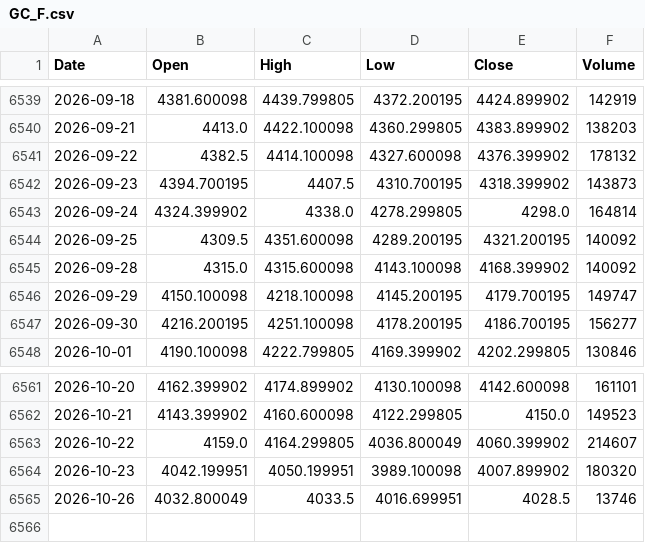
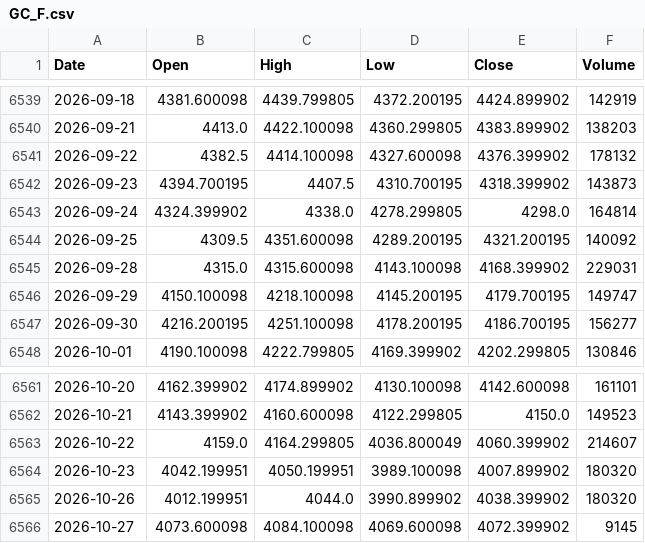
Before and after one commit to flytothejy/market-data, a CSV file: data/GC_F.csv, drawn as a sheet; only a part is shown, gaps mark what is left out.

```diff
--- a/data/GC_F.csv
+++ b/data/GC_F.csv
@@ -6544,3 +6544,3 @@ Date,Open,High,Low,Close,Volume
 2026-09-25,4309.5,4351.600098,4289.200195,4321.200195,140092
-2026-09-28,4315.0,4315.600098,4143.100098,4168.399902,140092
+2026-09-28,4315.0,4315.600098,4143.100098,4168.399902,229031
 2026-09-29,4150.100098,4218.100098,4145.200195,4179.700195,149747
@@ -6564,2 +6564,3 @@ Date,Open,High,Low,Close,Volume
 2026-10-23,4042.199951,4050.199951,3989.100098,4007.899902,180320
-2026-10-26,4032.800049,4033.5,4016.699951,4028.5,13746
+2026-10-26,4012.199951,4044.0,3990.899902,4038.399902,180320
+2026-10-27,4073.600098,4084.100098,4069.600098,4072.399902,9145
```
Also changed, not shown: data/000001_SS.csv, data/DJI.csv, 50 other files.
